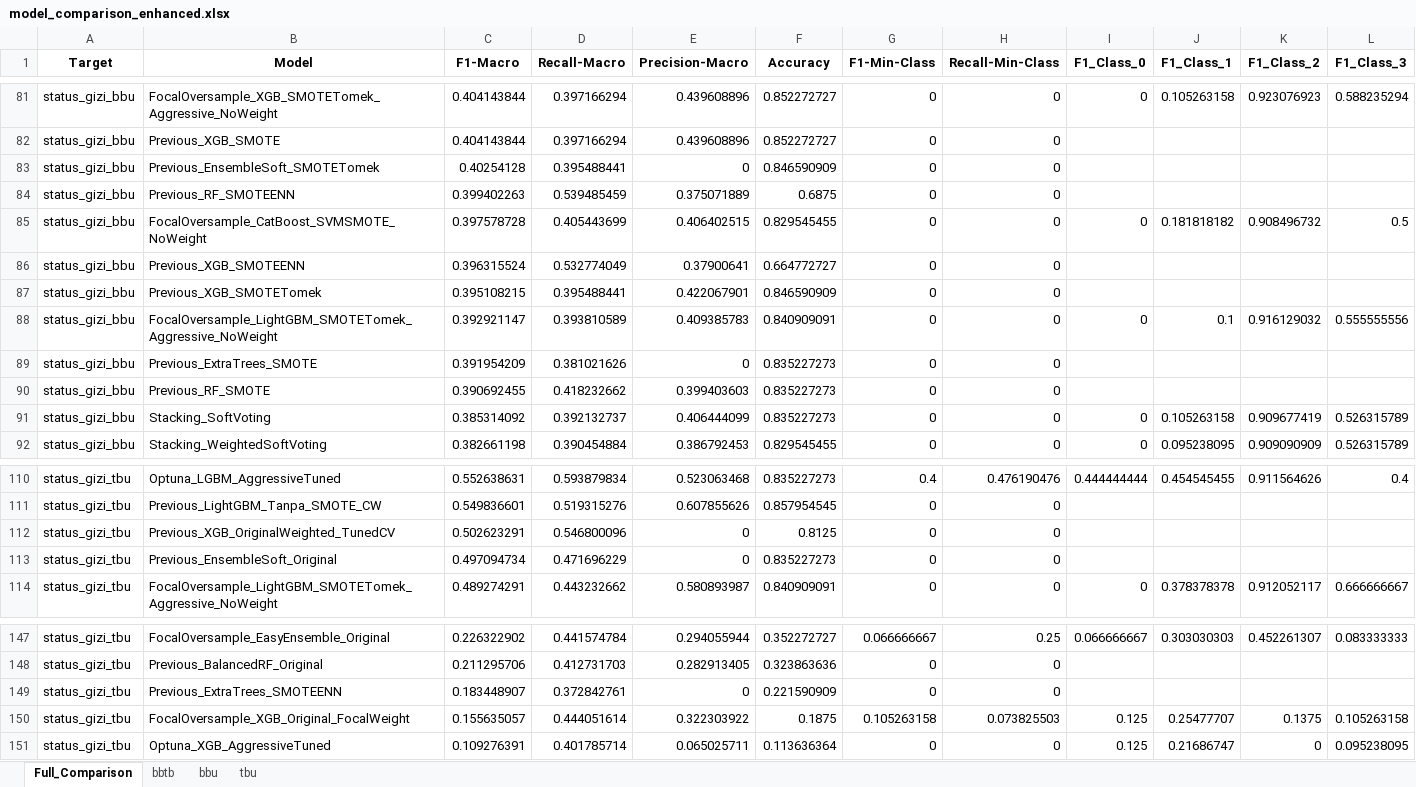
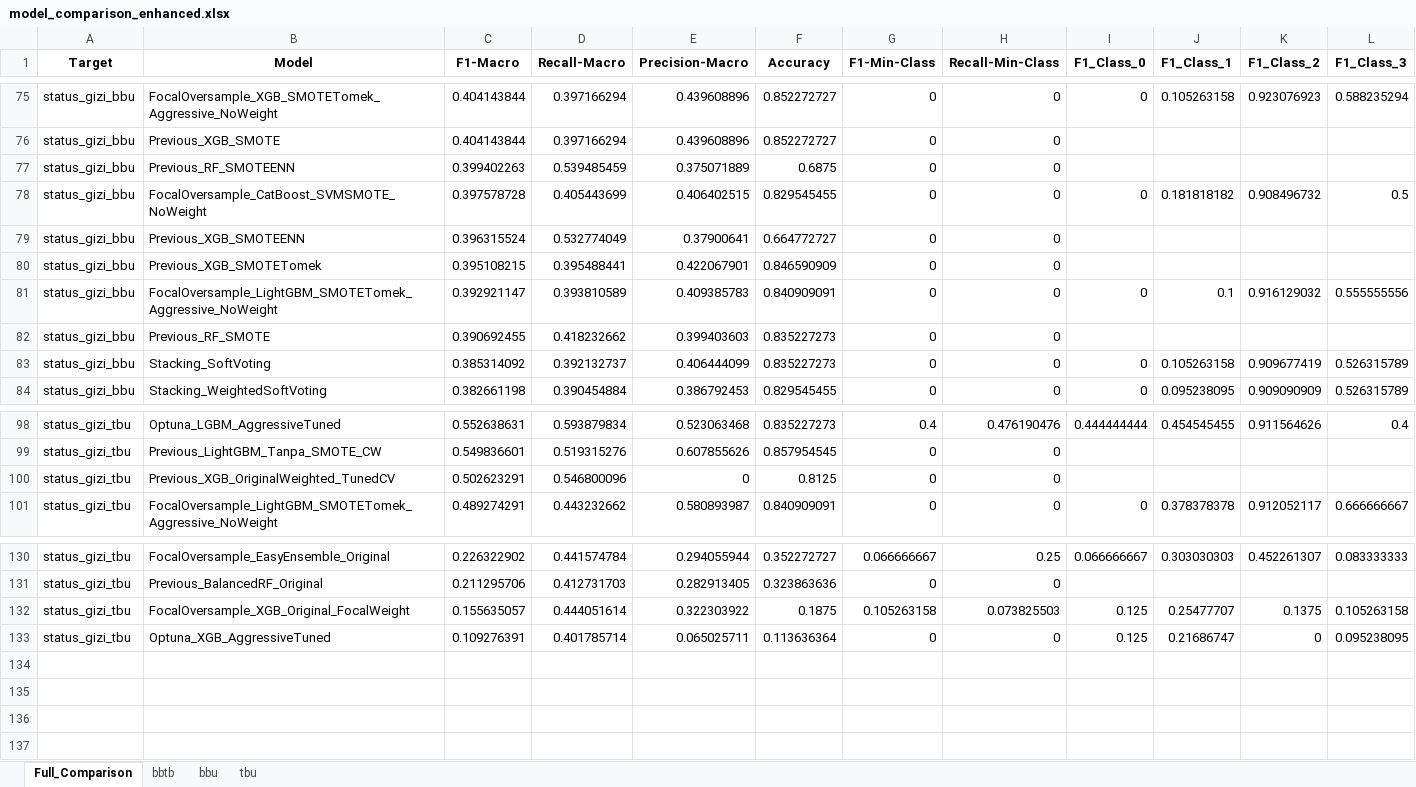
Before and after one commit to AriAnanta/ML-Inno-TA, an Excel workbook: models_enhanced_final/model_comparison_enhanced.xlsx, sheet Full_Comparison, drawn as a sheet; only a part is shown, gaps mark what is left out; values as stored, in another font and other column widths than the file's, no borders; the diff covers the shown part only; the diff names each change by its address in the sheet, - before the commit and + after, or states it on an @@ line.

```diff
--- a/models_enhanced_final/model_comparison_enhanced.xlsx (sheet Full_Comparison)
+++ b/models_enhanced_final/model_comparison_enhanced.xlsx (sheet Full_Comparison)
-row 83: status_gizi_bbu | Previous_EnsembleSoft_SMOTETomek | 0.40254128 | 0.395488441 | 0 | 0.846590909 | 0 | 0
-row 89: status_gizi_bbu | Previous_ExtraTrees_SMOTE | 0.391954209 | 0.381021626 | 0 | 0.835227273 | 0 | 0
-row 113: status_gizi_tbu | Previous_EnsembleSoft_Original | 0.497094734 | 0.471696229 | 0 | 0.835227273 | 0 | 0
-row 149: status_gizi_tbu | Previous_ExtraTrees_SMOTEENN | 0.183448907 | 0.372842761 | 0 | 0.221590909 | 0 | 0
```
Also changed, not shown: 14 removed rows elsewhere in this sheet, sheet bbtb, sheet tbu, sheet bbu, 9 other files.
